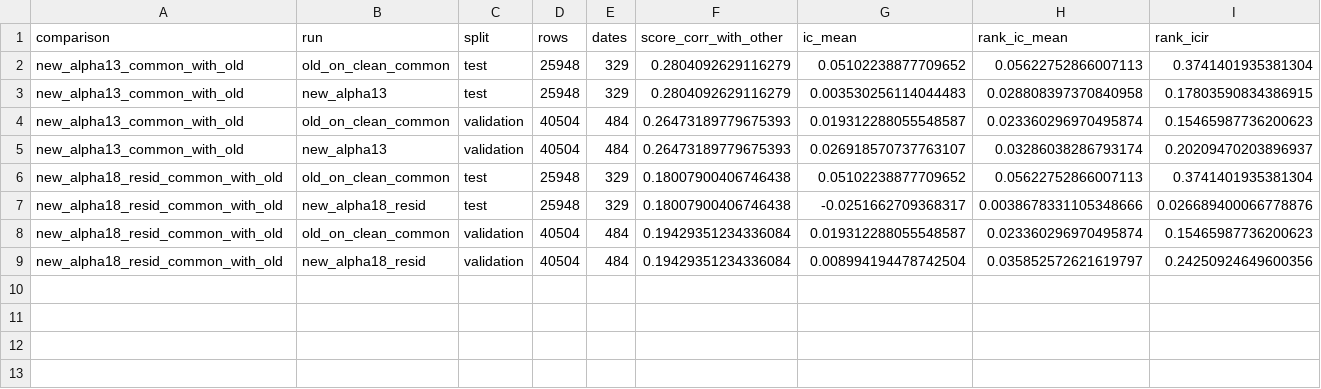
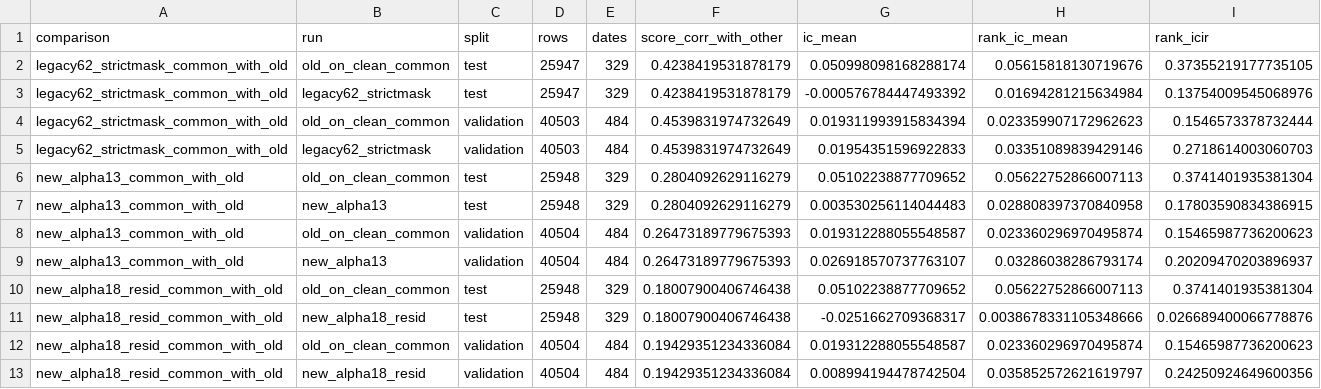
Before and after one commit to z-fourteen/DeepLearning_2026_Final_Project, a CSV file: outputs/analysis/clean_dataset_diagnosis/common_universe_ic.csv, drawn as a sheet.

```diff
--- a/outputs/analysis/clean_dataset_diagnosis/common_universe_ic.csv
+++ b/outputs/analysis/clean_dataset_diagnosis/common_universe_ic.csv
@@ -1,2 +1,6 @@
 comparison,run,split,rows,dates,score_corr_with_other,ic_mean,rank_ic_mean,rank_icir
+legacy62_strictmask_common_with_old,old_on_clean_common,test,25947,329,0.4238419531878179,0.050998098168288174,0.05615818130719676,0.37355219177735105
+legacy62_strictmask_common_with_old,legacy62_strictmask,test,25947,329,0.4238419531878179,-0.000576784447493392,0.01694281215634984,0.13754009545068976
+legacy62_strictmask_common_with_old,old_on_clean_common,validation,40503,484,0.4539831974732649,0.019311993915834394,0.023359907172962623,0.1546573378732444
+legacy62_strictmask_common_with_old,legacy62_strictmask,validation,40503,484,0.4539831974732649,0.01954351596922833,0.03351089839429146,0.2718614003060703
 new_alpha13_common_with_old,old_on_clean_common,test,25948,329,0.2804092629116279,0.05102238877709652,0.05622752866007113,0.3741401935381304
```
Also changed, not shown: outputs/analysis/clean_dataset_diagnosis/style_exposure_top_bottom.csv, outputs/analysis/clean_dataset_diagnosis/topk_overlap.csv, 8 other files.
